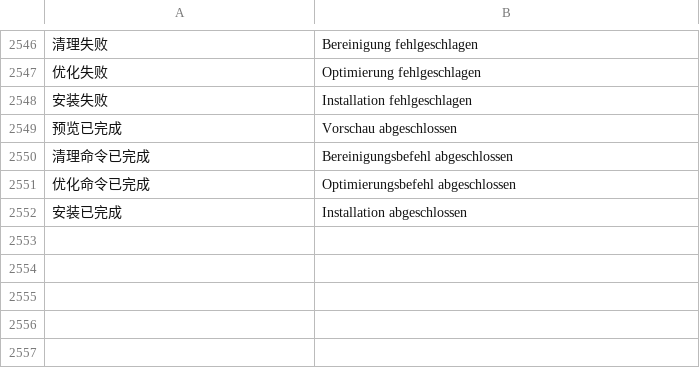
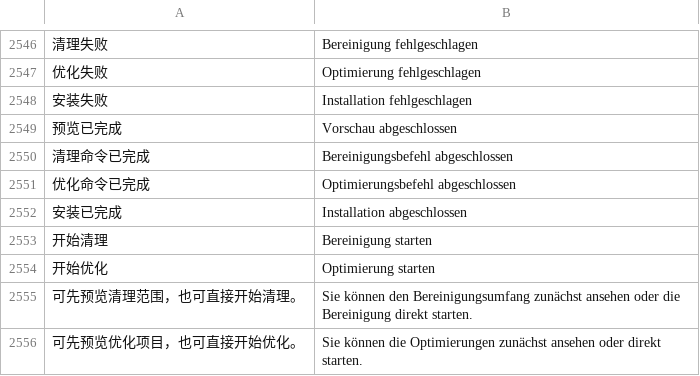
Before and after one commit to ysicing/XStats, a TSV file: Packages/XStatsKit/Sources/Localization/Resources/de.tsv, drawn as a sheet; only a part is shown, gaps mark what is left out; the diff names each change by its address in the sheet, - before the commit and + after, or states it on an @@ line.

```diff
--- a/Packages/XStatsKit/Sources/Localization/Resources/de.tsv
+++ b/Packages/XStatsKit/Sources/Localization/Resources/de.tsv
+row 2553: 开始清理 | Bereinigung starten
+row 2554: 开始优化 | Optimierung starten
+row 2555: 可先预览清理范围，也可直接开始清理。 | Sie können den Bereinigungsumfang zunächst ansehen oder die Bereinigung direkt starten.
+row 2556: 可先预览优化项目，也可直接开始优化。 | Sie können die Optimierungen zunächst ansehen oder direkt starten.
```
Also changed, not shown: Packages/XStatsKit/Sources/Localization/Resources/ar.tsv, Packages/XStatsKit/Sources/Localization/Resources/es.tsv, 9 other files.
